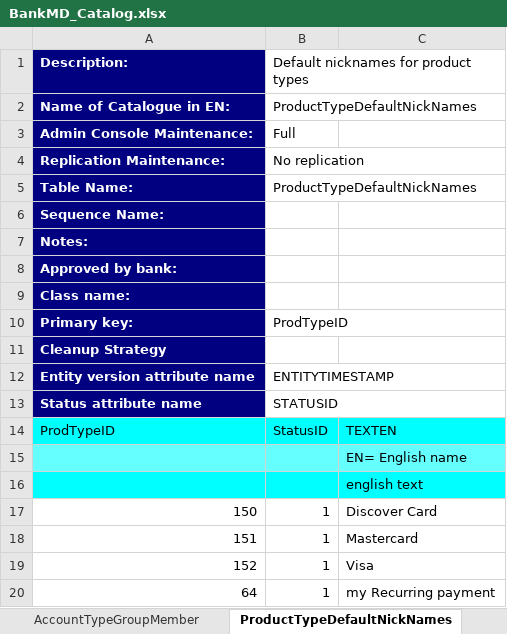
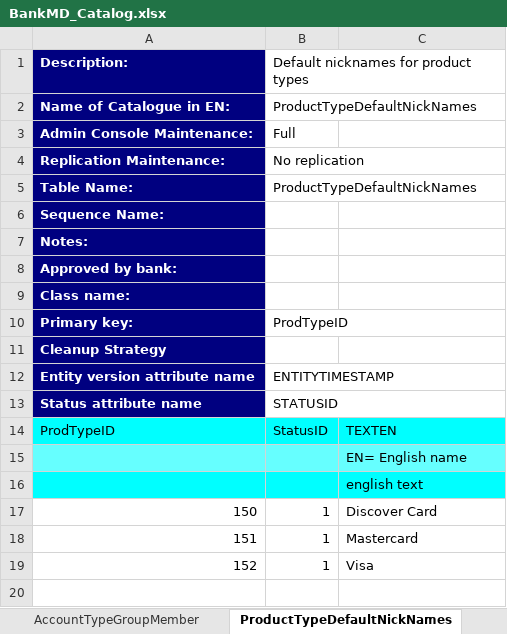
Before and after one commit to nymbusinc/nymbusolbapp, an Excel workbook: banks/bankmd/catalog/BankMD_Catalog.xlsx, sheet ProductTypeDefaultNickNames, drawn as a sheet; values as stored, in another font and other column widths than the file's, no borders; the diff names each change by its address in the sheet, - before the commit and + after, or states it on an @@ line.

```diff
--- a/banks/bankmd/catalog/BankMD_Catalog.xlsx (sheet ProductTypeDefaultNickNames)
+++ b/banks/bankmd/catalog/BankMD_Catalog.xlsx (sheet ProductTypeDefaultNickNames)
-row 20: 64 | 1 | my Recurring payment
```
Also changed, not shown: sheet FeatureToggle, sheet ProductTypes, sheet SignRuleTemplates, sheet GlobalSystemParameter, banks/bankmd/catalog/BankMD_Bank_Operations_List.xlsx, banks/facile/catalog/PNB_Bank_Catalog.xlsx.
